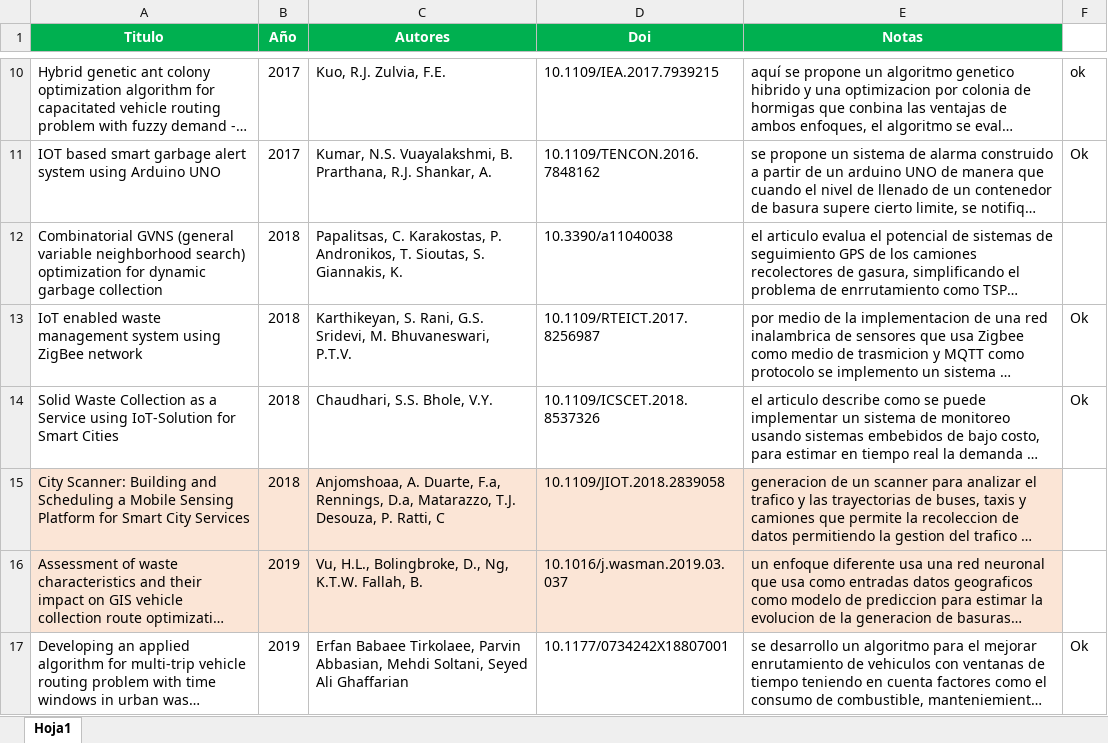
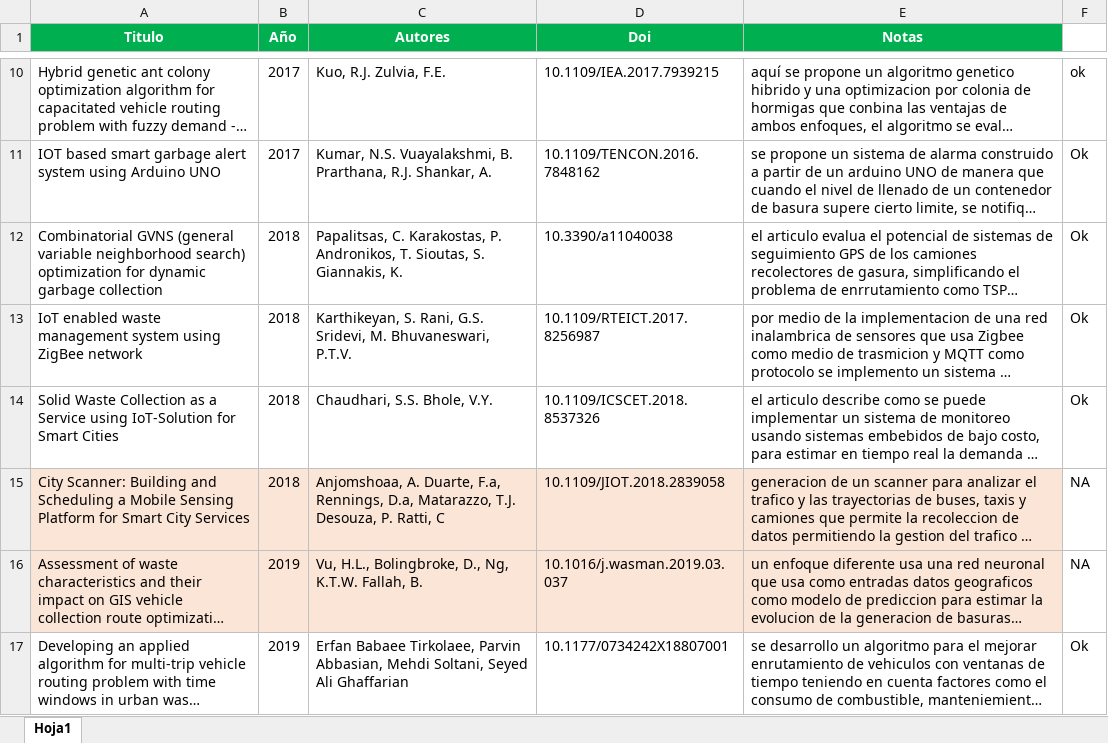
Before and after one commit to montanarco/Tesis-IOT-unal, an Excel workbook: seleccion Biblio Estado Arte 2.0.xlsx, sheet Hoja1, drawn as a sheet; only a part is shown, gaps mark what is left out; long unchanged cells end in …; values as stored, in another font and other column widths than the file's, no borders; the diff covers the shown part only; the diff names each change by its address in the sheet, - before the commit and + after, or states it on an @@ line.

Commit message:
estado del arte completado documento final

```diff
--- a/seleccion Biblio Estado Arte 2.0.xlsx (sheet Hoja1)
+++ b/seleccion Biblio Estado Arte 2.0.xlsx (sheet Hoja1)
-F12: (empty)
+F12: Ok
-F15:F16: (empty)
+F15:F16: NA
```
Also changed, not shown: 14 added rows and 3 edited cells elsewhere in this sheet, 3 other files.
